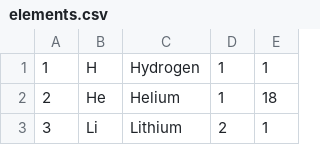
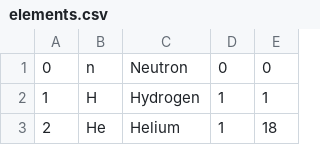
Before and after one commit to Frencil/galaxy_of_nuclides, a CSV file: data/elements.csv, drawn as a sheet; only a part is shown; the shorter side is filled out with more unchanged rows; the diff names each change by its address in the sheet, - before the commit and + after, or states it on an @@ line.

```diff
--- a/data/elements.csv
+++ b/data/elements.csv
+row 1: 0 | n | Neutron | 0 | 0
```
Also changed, not shown: 5 other files.
